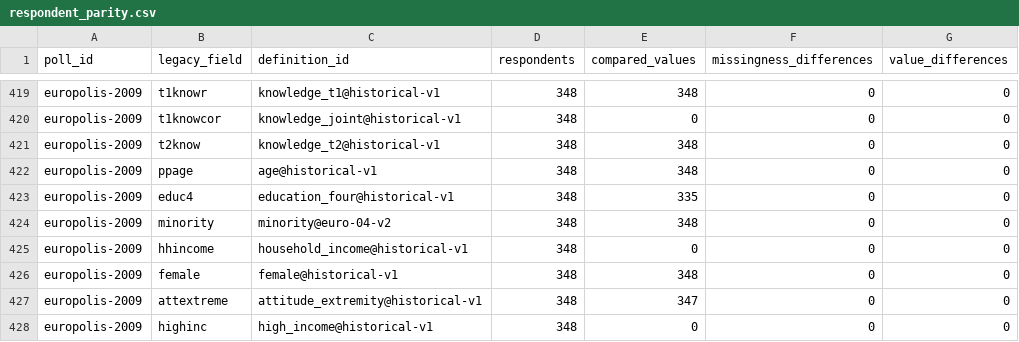
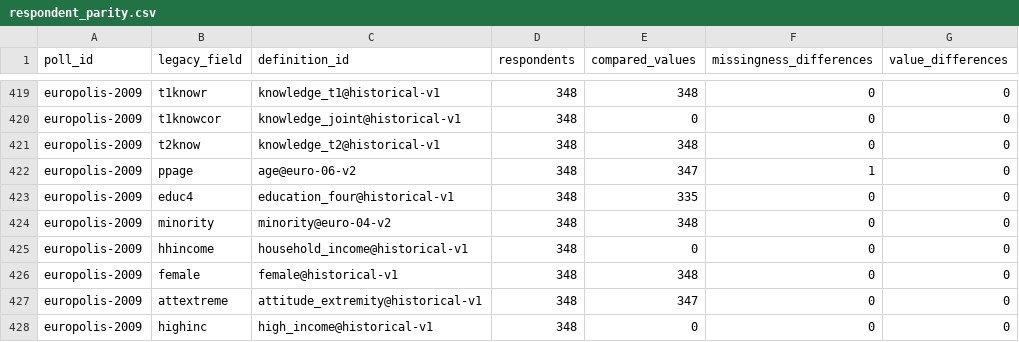
Before and after one commit to soodoku/dp-data, a CSV file: audit/respondent_parity.csv, drawn as a sheet; only a part is shown, gaps mark what is left out; the diff names each change by its address in the sheet, - before the commit and + after, or states it on an @@ line.

```diff
--- a/audit/respondent_parity.csv
+++ b/audit/respondent_parity.csv
-C422 (definition_id): age@historical-v1
+C422 (definition_id): age@euro-06-v2
-E422 (compared_values): 348
+E422 (compared_values): 347
-F422 (missingness_differences): 0
+F422 (missingness_differences): 1
```
Also changed, not shown: audit/polardata_parity.csv, metadata/measure_definitions.csv, 16 other files.
